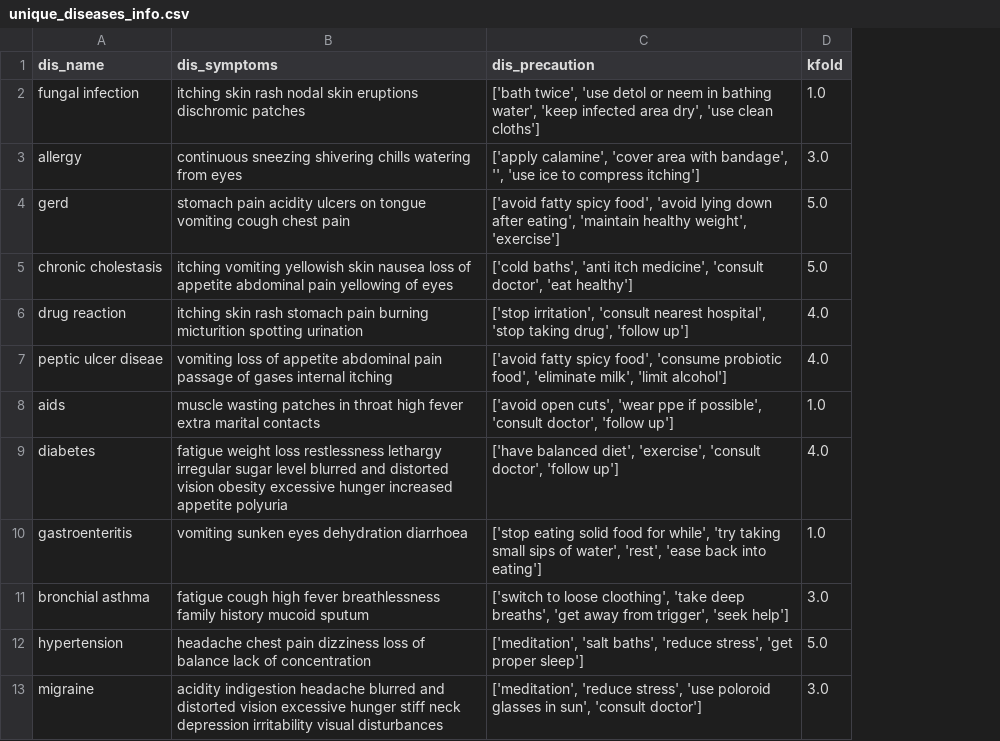
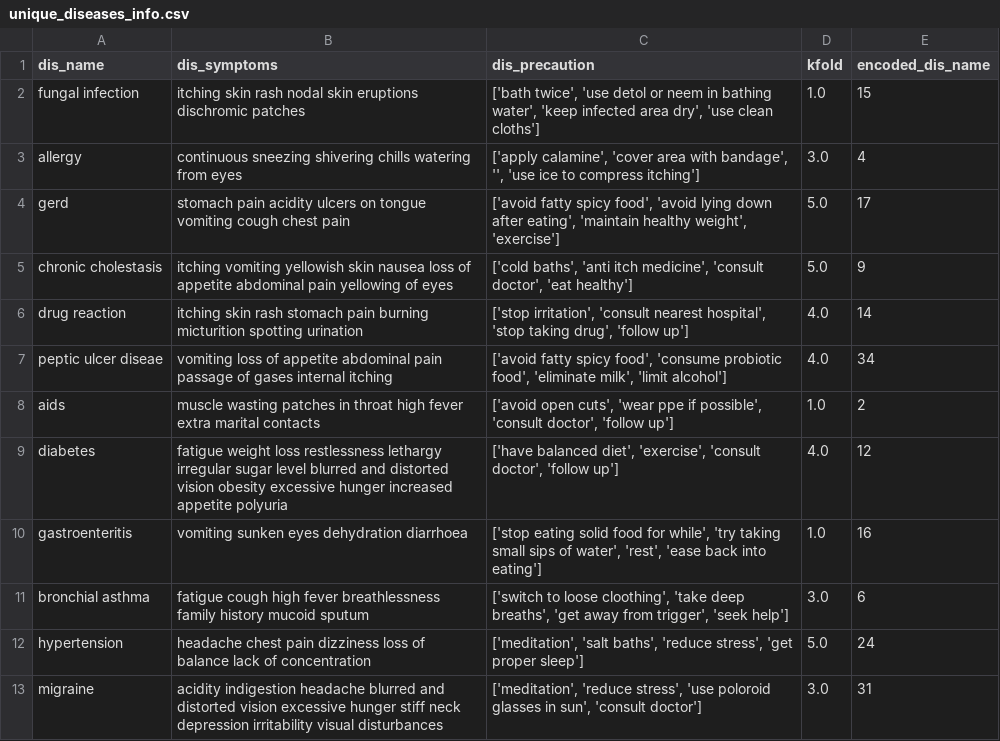
Before and after one commit to 0x1h0b/Text-to-Disease-Classification, a CSV file: data/unique_diseases_info.csv, drawn as a sheet; only a part is shown; the diff names each change by its address in the sheet, - before the commit and + after, or states it on an @@ line.

Commit message:
added label encoder to encode 41 labels

```diff
--- a/data/unique_diseases_info.csv
+++ b/data/unique_diseases_info.csv
+column E (encoded_dis_name), rows 2-13: 15 | 4 | 17 | 9 | 14 | 34 | 2 | 12 | 16 | 6 | 24 | 31
```
Also changed, not shown: 3 other files.
